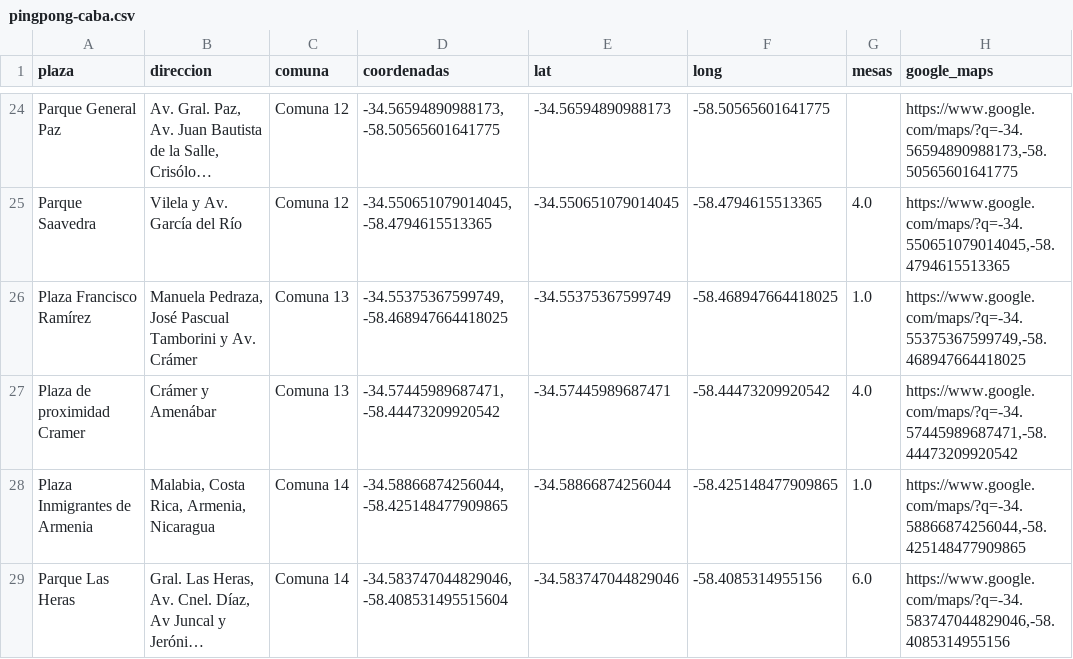
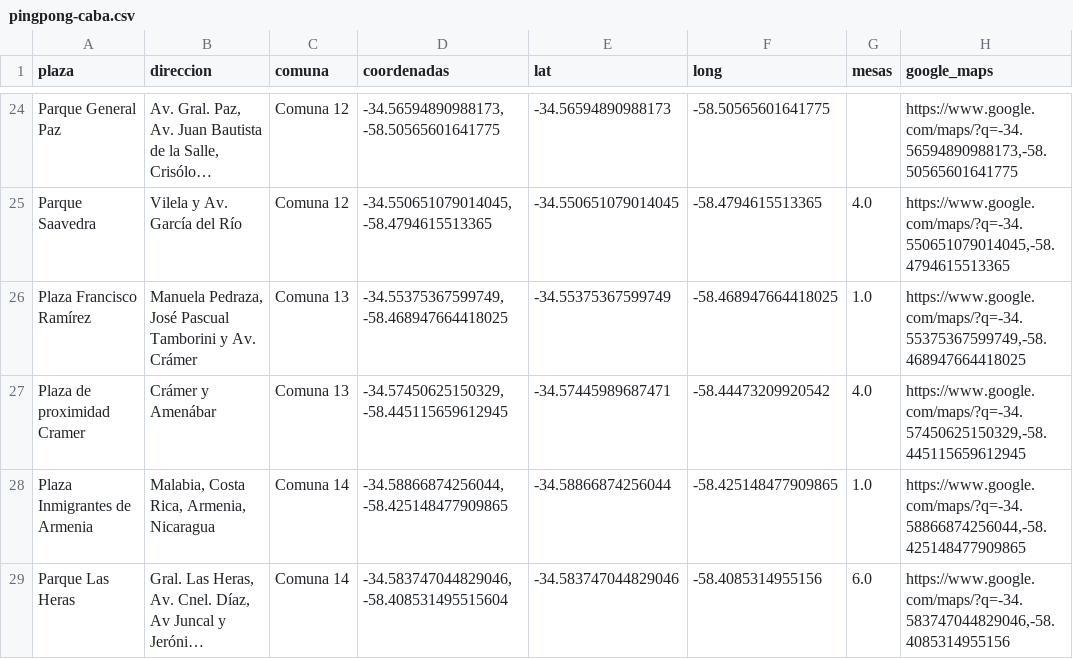
Before and after one commit to fer-aguirre/ping-pong-ba, a CSV file: data/pingpong-caba.csv, drawn as a sheet; only a part is shown, gaps mark what is left out; long unchanged cells end in ….

Commit message:
Updated data files

```diff
--- a/data/pingpong-caba.csv
+++ b/data/pingpong-caba.csv
@@ -26,3 +26,3 @@ Parque Saavedra,Vilela y Av. García del Río,Comuna 12,"-34.550651079014045, -5
 Plaza Francisco Ramírez,"Manuela Pedraza, José Pascual Tamborini y Av. Crámer",Comuna 13,"-34.55375367599749, -58.468947664418025",-34.55375367599749,-58.468947664418025,1.0,"https://www.google.com/maps/?q=-34.55375367599749,-58.468947664418025"
-Plaza de proximidad Cramer,Crámer y Amenábar,Comuna 13,"-34.57445989687471, -58.44473209920542",-34.57445989687471,-58.44473209920542,4.0,"https://www.google.com/maps/?q=-34.57445989687471,-58.44473209920542"
+Plaza de proximidad Cramer,Crámer y Amenábar,Comuna 13,"-34.57450625150329, -58.445115659612945",-34.57445989687471,-58.44473209920542,4.0,"https://www.google.com/maps/?q=-34.57450625150329,-58.445115659612945"
 Plaza Inmigrantes de Armenia,"Malabia, Costa Rica, Armenia, Nicaragua",Comuna 14,"-34.58866874256044, -58.425148477909865",-34.58866874256044,-58.425148477909865,1.0,"https://www.google.com/maps/?q=-34.58866874256044,-58.425148477909865"
```
Also changed, not shown: 2 other files.
